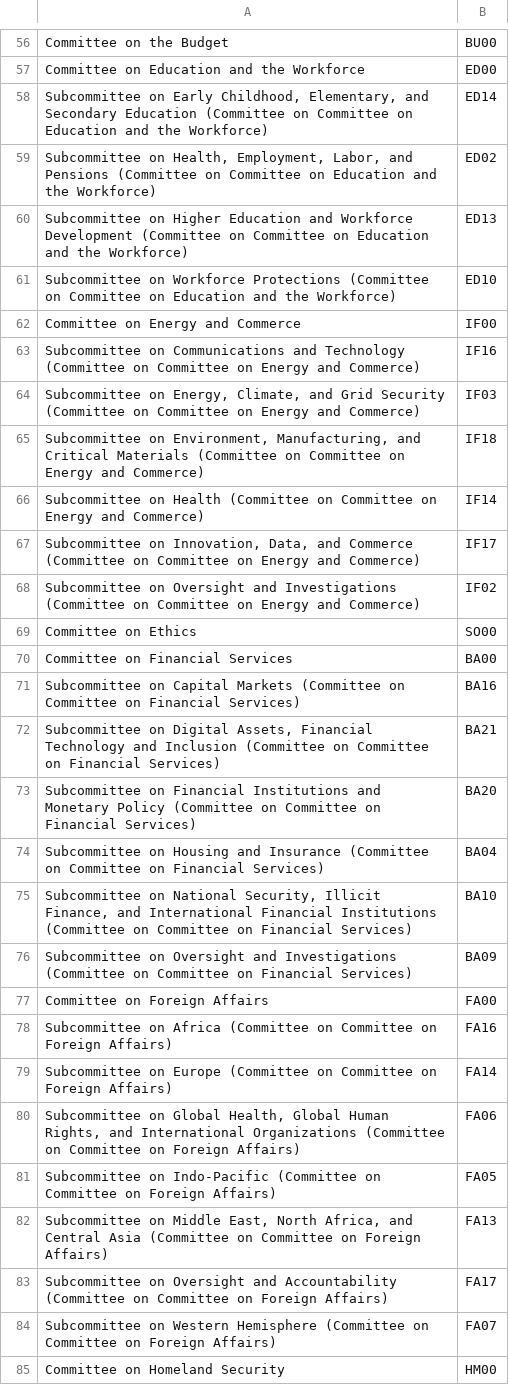
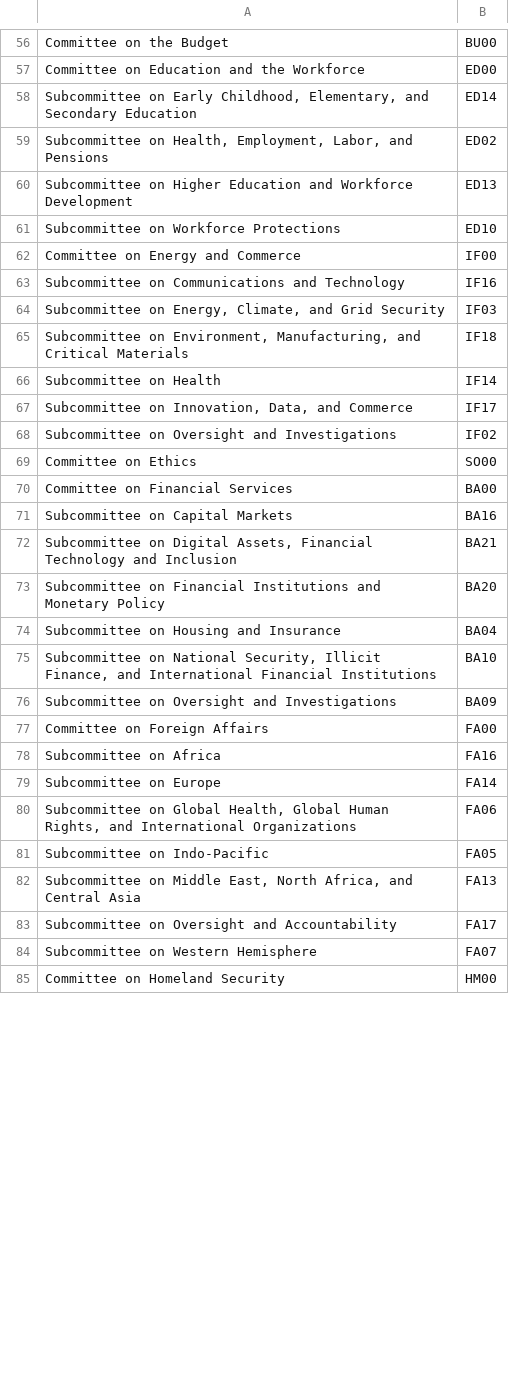
Before and after one commit to rachelorey/Scheduling-Conflicts-in-Congress, a CSV file: replacement118.csv, drawn as a sheet; only a part is shown, gaps mark what is left out; the diff covers the shown part only.

Commit message:
fix duplicate committees

```diff
--- a/replacement118.csv
+++ b/replacement118.csv
@@ -57,29 +57,29 @@ Committee on the Budget,BU00
 Committee on Education and the Workforce,ED00
-"Subcommittee on Early Childhood, Elementary, and Secondary Education (Committee on Committee on Education and the Workforce)",ED14
-"Subcommittee on Health, Employment, Labor, and Pensions (Committee on Committee on Education and the Workforce)",ED02
-Subcommittee on Higher Education and Workforce Development (Committee on Committee on Education and the Workforce),ED13
-Subcommittee on Workforce Protections (Committee on Committee on Education and the Workforce),ED10
+"Subcommittee on Early Childhood, Elementary, and Secondary Education",ED14
+"Subcommittee on Health, Employment, Labor, and Pensions",ED02
+Subcommittee on Higher Education and Workforce Development,ED13
+Subcommittee on Workforce Protections,ED10
 Committee on Energy and Commerce,IF00
-Subcommittee on Communications and Technology (Committee on Committee on Energy and Commerce),IF16
-"Subcommittee on Energy, Climate, and Grid Security (Committee on Committee on Energy and Commerce)",IF03
-"Subcommittee on Environment, Manufacturing, and Critical Materials (Committee on Committee on Energy and Commerce)",IF18
-Subcommittee on Health (Committee on Committee on Energy and Commerce),IF14
-"Subcommittee on Innovation, Data, and Commerce (Committee on Committee on Energy and Commerce)",IF17
-Subcommittee on Oversight and Investigations (Committee on Committee on Energy and Commerce),IF02
+Subcommittee on Communications and Technology,IF16
+"Subcommittee on Energy, Climate, and Grid Security",IF03
+"Subcommittee on Environment, Manufacturing, and Critical Materials",IF18
+Subcommittee on Health,IF14
+"Subcommittee on Innovation, Data, and Commerce",IF17
+Subcommittee on Oversight and Investigations,IF02
 Committee on Ethics,SO00
 Committee on Financial Services,BA00
-Subcommittee on Capital Markets (Committee on Committee on Financial Services),BA16
-"Subcommittee on Digital Assets, Financial Technology and Inclusion (Committee on Committee on Financial Services)",BA21
-Subcommittee on Financial Institutions and Monetary Policy (Committee on Committee on Financial Services),BA20
-Subcommittee on Housing and Insurance (Committee on Committee on Financial Services),BA04
-"Subcommittee on National Security, Illicit Finance, and  International Financial Institutions (Committee on Committee on Financial Services)",BA10
-Subcommittee on Oversight and Investigations (Committee on Committee on Financial Services),BA09
+Subcommittee on Capital Markets,BA16
+"Subcommittee on Digital Assets, Financial Technology and Inclusion",BA21
+Subcommittee on Financial Institutions and Monetary Policy,BA20
+Subcommittee on Housing and Insurance,BA04
+"Subcommittee on National Security, Illicit Finance, and  International Financial Institutions",BA10
+Subcommittee on Oversight and Investigations,BA09
 Committee on Foreign Affairs,FA00
-Subcommittee on Africa (Committee on Committee on Foreign Affairs),FA16
-Subcommittee on Europe (Committee on Committee on Foreign Affairs),FA14
-"Subcommittee on Global Health, Global Human Rights, and International Organizations (Committee on Committee on Foreign Affairs)",FA06
-Subcommittee on Indo-Pacific (Committee on Committee on Foreign Affairs),FA05
-"Subcommittee on Middle East, North Africa, and Central Asia (Committee on Committee on Foreign Affairs)",FA13
-Subcommittee on Oversight and Accountability (Committee on Committee on Foreign Affairs),FA17
-Subcommittee on Western Hemisphere (Committee on Committee on Foreign Affairs),FA07
+Subcommittee on Africa,FA16
+Subcommittee on Europe,FA14
+"Subcommittee on Global Health, Global Human Rights, and International Organizations",FA06
+Subcommittee on Indo-Pacific,FA05
+"Subcommittee on Middle East, North Africa, and Central Asia",FA13
+Subcommittee on Oversight and Accountability,FA17
+Subcommittee on Western Hemisphere,FA07
 Committee on Homeland Security,HM00
```
Also changed, not shown: 84 edited cells elsewhere in this file, 1 other file.
